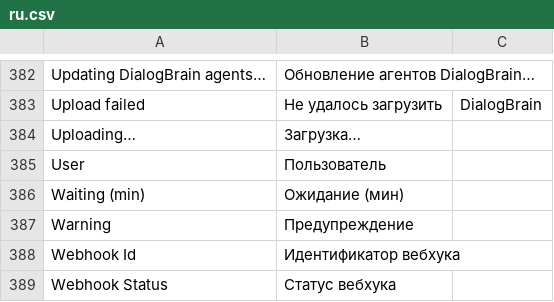
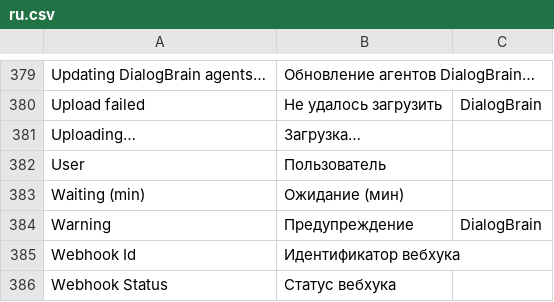
Before and after one commit to saloprj/dialogbrain-erpnext, a CSV file: dialogbrain/translations/ru.csv, drawn as a sheet; only a part is shown, gaps mark what is left out; the diff covers the shown part only.

```diff
--- a/dialogbrain/translations/ru.csv
+++ b/dialogbrain/translations/ru.csv
@@ -386,3 +383,3 @@ User,Пользователь,
 Waiting (min),Ожидание (мин),
-Warning,Предупреждение,
+Warning,Предупреждение,DialogBrain
 Webhook Id,Идентификатор вебхука,
```
Also changed, not shown: 4 removed rows and 2 edited cells elsewhere in this file, dialogbrain/translations/uk.csv, 8 other files.
